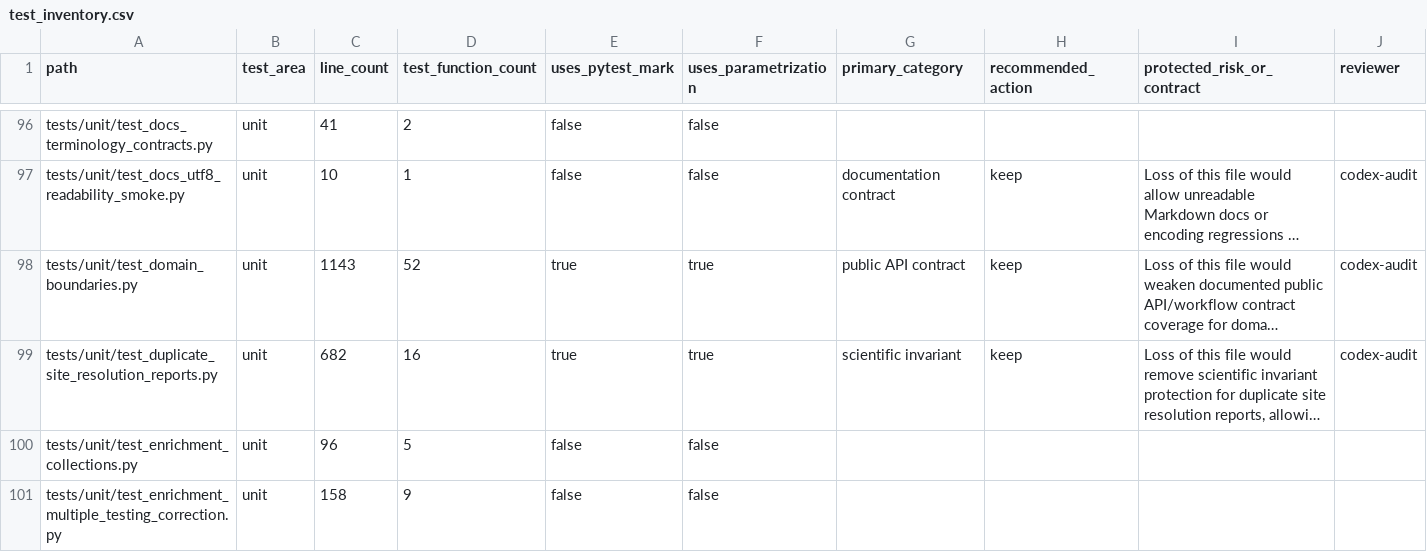
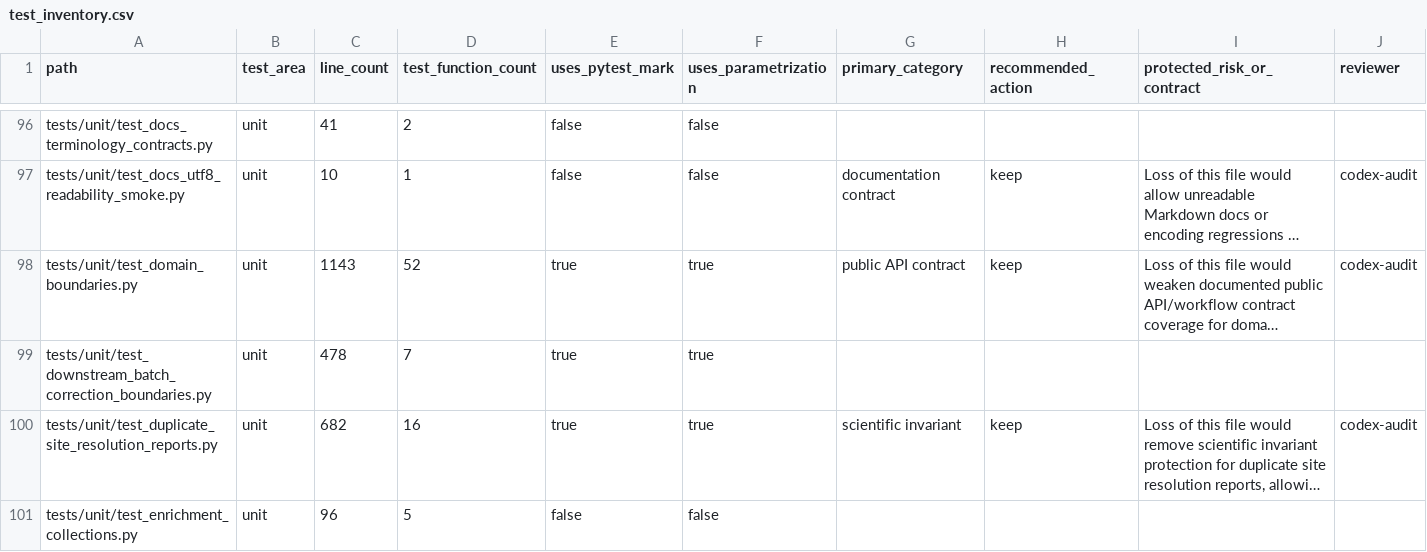
Before and after one commit to falconsmilie/phospy, a CSV file: docs/testing/test_inventory.csv, drawn as a sheet; only a part is shown, gaps mark what is left out; the shorter side is filled out with more unchanged rows; long unchanged cells end in …; rows hold the shown columns only; the diff names each change by its address in the sheet, - before the commit and + after, or states it on an @@ line.

Commit message:
add downstream batch-correction boundary regressions

```diff
--- a/docs/testing/test_inventory.csv
+++ b/docs/testing/test_inventory.csv
+row 99: tests/unit/test_downstream_batch_correction_boundaries.py | unit | 478 | 7 | true | true
```
Also changed, not shown: 6 other files.
